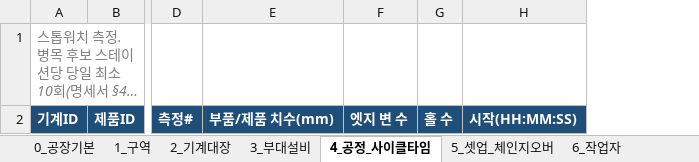
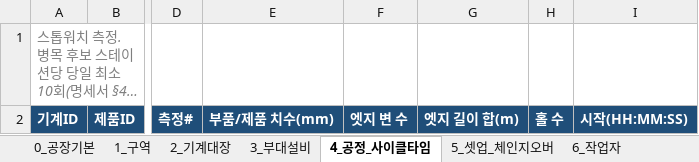
Before and after one commit to nottalggak/claude_mem, an Excel workbook: factory-twin/capture/templates/현장수집_템플릿.xlsx, sheet 4_공정_사이클타임, drawn as a sheet; only a part is shown, gaps mark what is left out; long unchanged cells end in …; values as stored, in another font and other column widths than the file's, no borders; the diff names each change by its address in the sheet, - before the commit and + after, or states it on an @@ line.

```diff
--- a/factory-twin/capture/templates/현장수집_템플릿.xlsx (sheet 4_공정_사이클타임)
+++ b/factory-twin/capture/templates/현장수집_템플릿.xlsx (sheet 4_공정_사이클타임)
+column G, row 2: 엣지 길이 합(m)
```
Also changed, not shown: sheet 18_검증지표, factory-twin/data/sample_filled_template.xlsx, 20 other files.
